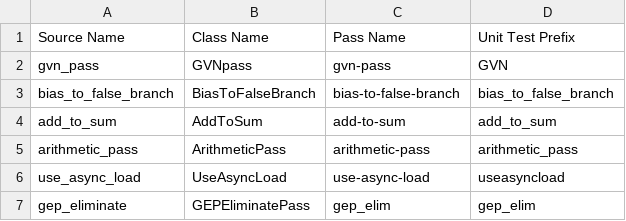
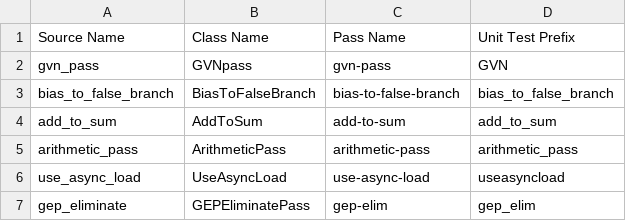
Before and after one commit to SyphonArch/swpp202301-compiler-team1, a CSV file: unit_tests/entries.csv, drawn as a sheet.

```diff
--- a/unit_tests/entries.csv
+++ b/unit_tests/entries.csv
@@ -6,2 +6,2 @@ arithmetic_pass,ArithmeticPass,arithmetic-pass,arithmetic_pass
 use_async_load,UseAsyncLoad,use-async-load,useasyncload
-gep_eliminate,GEPEliminatePass,gep_elim,gep_elim
+gep_eliminate,GEPEliminatePass,gep-elim,gep_elim
```
Also changed, not shown: 1 other file.
